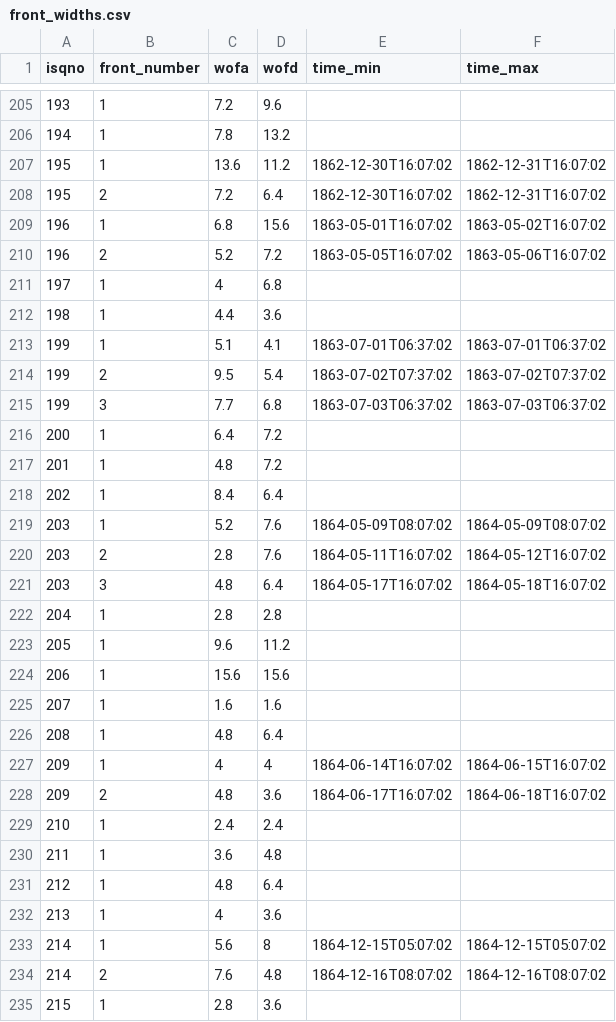
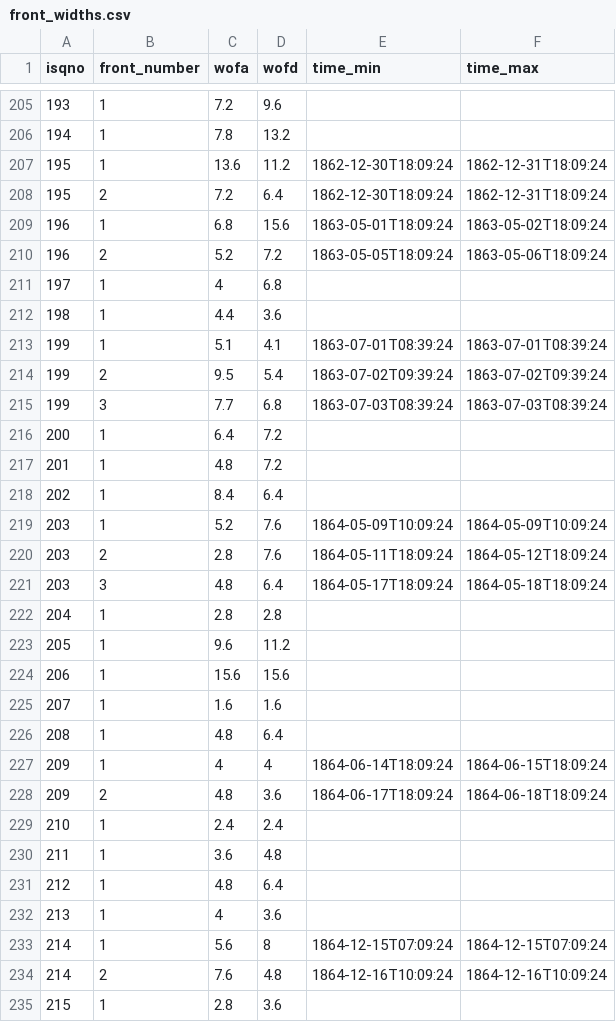
Before and after one commit to jrnold/CDB90, a CSV file: data/front_widths.csv, drawn as a sheet; only a part is shown, gaps mark what is left out; the diff covers the shown part only.

```diff
--- a/data/front_widths.csv
+++ b/data/front_widths.csv
@@ -206,11 +206,11 @@
 194,1,7.8,13.2,,
-195,1,13.6,11.2,"1862-12-30T16:07:02","1862-12-31T16:07:02"
-195,2,7.2,6.4,"1862-12-30T16:07:02","1862-12-31T16:07:02"
-196,1,6.8,15.6,"1863-05-01T16:07:02","1863-05-02T16:07:02"
-196,2,5.2,7.2,"1863-05-05T16:07:02","1863-05-06T16:07:02"
+195,1,13.6,11.2,"1862-12-30T18:09:24","1862-12-31T18:09:24"
+195,2,7.2,6.4,"1862-12-30T18:09:24","1862-12-31T18:09:24"
+196,1,6.8,15.6,"1863-05-01T18:09:24","1863-05-02T18:09:24"
+196,2,5.2,7.2,"1863-05-05T18:09:24","1863-05-06T18:09:24"
 197,1,4,6.8,,
 198,1,4.4,3.6,,
-199,1,5.1,4.1,"1863-07-01T06:37:02","1863-07-01T06:37:02"
-199,2,9.5,5.4,"1863-07-02T07:37:02","1863-07-02T07:37:02"
-199,3,7.7,6.8,"1863-07-03T06:37:02","1863-07-03T06:37:02"
+199,1,5.1,4.1,"1863-07-01T08:39:24","1863-07-01T08:39:24"
+199,2,9.5,5.4,"1863-07-02T09:39:24","1863-07-02T09:39:24"
+199,3,7.7,6.8,"1863-07-03T08:39:24","1863-07-03T08:39:24"
 200,1,6.4,7.2,,
@@ -218,5 +218,5 @@
 202,1,8.4,6.4,,
-203,1,5.2,7.6,"1864-05-09T08:07:02","1864-05-09T08:07:02"
-203,2,2.8,7.6,"1864-05-11T16:07:02","1864-05-12T16:07:02"
-203,3,4.8,6.4,"1864-05-17T16:07:02","1864-05-18T16:07:02"
+203,1,5.2,7.6,"1864-05-09T10:09:24","1864-05-09T10:09:24"
+203,2,2.8,7.6,"1864-05-11T18:09:24","1864-05-12T18:09:24"
+203,3,4.8,6.4,"1864-05-17T18:09:24","1864-05-18T18:09:24"
 204,1,2.8,2.8,,
@@ -226,4 +226,4 @@
 208,1,4.8,6.4,,
-209,1,4,4,"1864-06-14T16:07:02","1864-06-15T16:07:02"
-209,2,4.8,3.6,"1864-06-17T16:07:02","1864-06-18T16:07:02"
+209,1,4,4,"1864-06-14T18:09:24","1864-06-15T18:09:24"
+209,2,4.8,3.6,"1864-06-17T18:09:24","1864-06-18T18:09:24"
 210,1,2.4,2.4,,
@@ -232,4 +232,4 @@
 213,1,4,3.6,,
-214,1,5.6,8,"1864-12-15T05:07:02","1864-12-15T05:07:02"
-214,2,7.6,4.8,"1864-12-16T08:07:02","1864-12-16T08:07:02"
+214,1,5.6,8,"1864-12-15T07:09:24","1864-12-15T07:09:24"
+214,2,7.6,4.8,"1864-12-16T10:09:24","1864-12-16T10:09:24"
 215,1,2.8,3.6,,
```
Also changed, not shown: 120 edited cells elsewhere in this file, data/active_periods.csv, data/battle_durations.csv, 6 other files.
